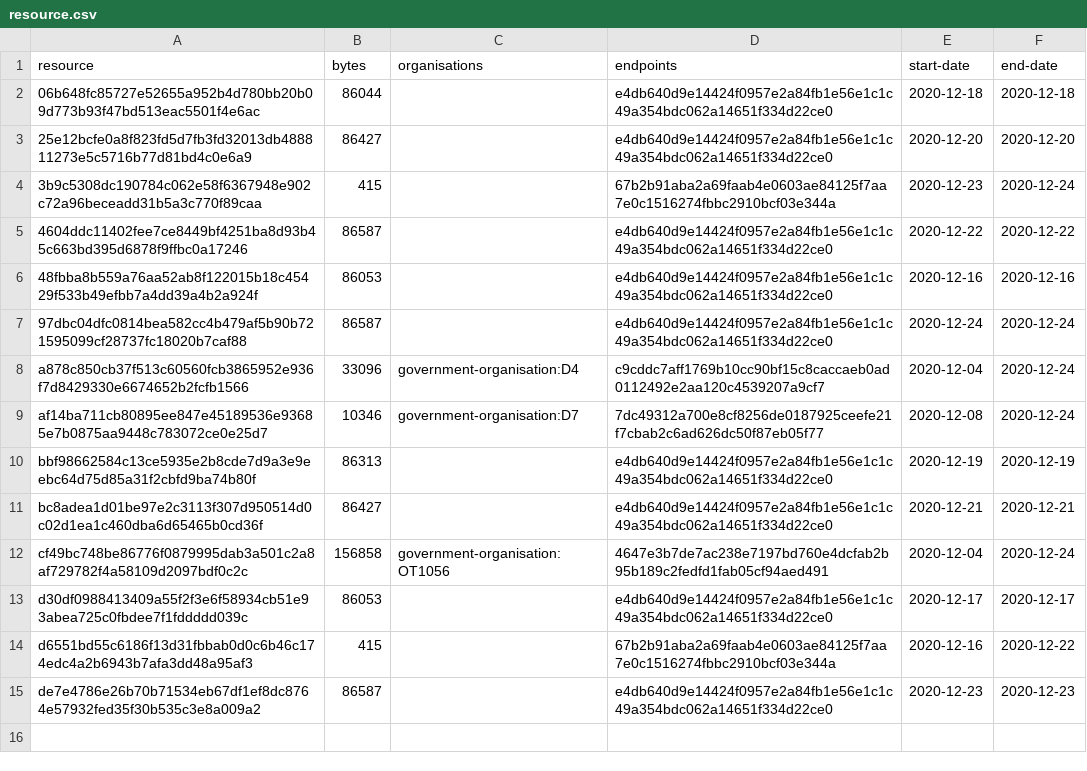
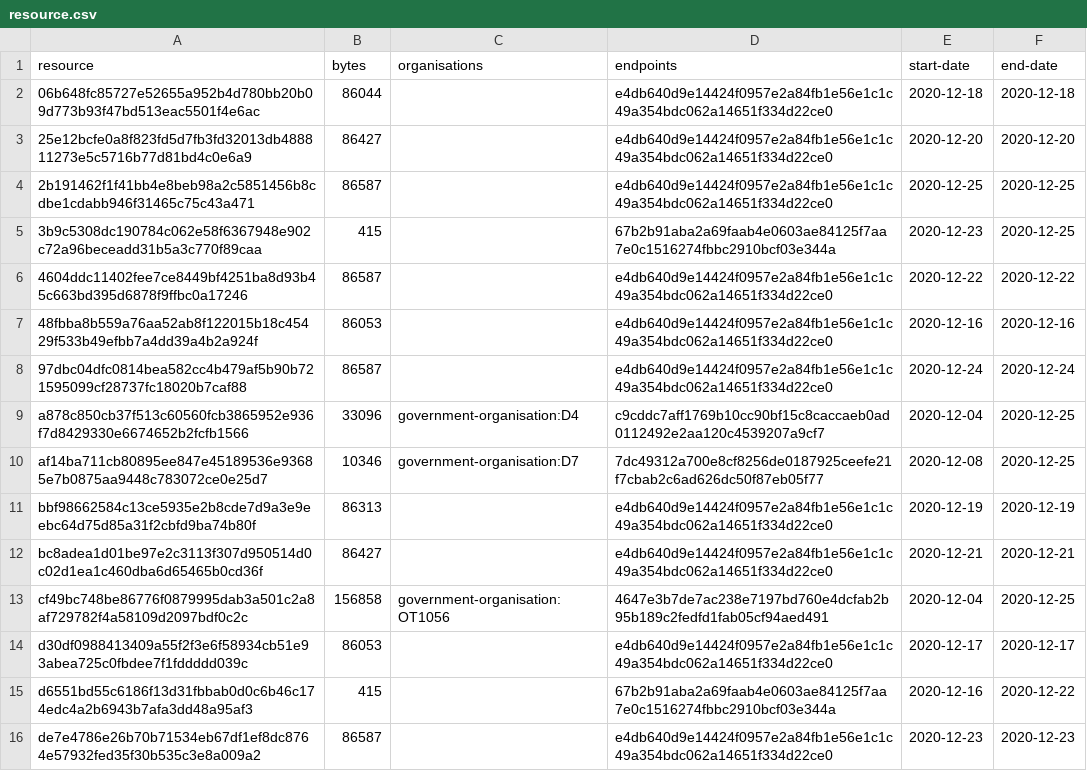
Before and after one commit to digital-land/organisation-collection, a CSV file: collection/resource.csv, drawn as a sheet.

Commit message:
Collection 2020-12-25

```diff
--- a/collection/resource.csv
+++ b/collection/resource.csv
@@ -3,3 +3,4 @@ resource,bytes,organisations,endpoints,start-date,end-date
 25e12bcfe0a8f823fd5d7fb3fd32013db488811273e5c5716b77d81bd4c0e6a9,86427,,e4db640d9e14424f0957e2a84fb1e56e1c1c49a354bdc062a14651f334d22ce0,2020-12-20,2020-12-20
-3b9c5308dc190784c062e58f6367948e902c72a96beceadd31b5a3c770f89caa,415,,67b2b91aba2a69faab4e0603ae84125f7aa7e0c1516274fbbc2910bcf03e344a,2020-12-23,2020-12-24
+2b191462f1f41bb4e8beb98a2c5851456b8cdbe1cdabb946f31465c75c43a471,86587,,e4db640d9e14424f0957e2a84fb1e56e1c1c49a354bdc062a14651f334d22ce0,2020-12-25,2020-12-25
+3b9c5308dc190784c062e58f6367948e902c72a96beceadd31b5a3c770f89caa,415,,67b2b91aba2a69faab4e0603ae84125f7aa7e0c1516274fbbc2910bcf03e344a,2020-12-23,2020-12-25
 4604ddc11402fee7ce8449bf4251ba8d93b45c663bd395d6878f9ffbc0a17246,86587,,e4db640d9e14424f0957e2a84fb1e56e1c1c49a354bdc062a14651f334d22ce0,2020-12-22,2020-12-22
@@ -7,7 +8,7 @@ resource,bytes,organisations,endpoints,start-date,end-date
 97dbc04dfc0814bea582cc4b479af5b90b721595099cf28737fc18020b7caf88,86587,,e4db640d9e14424f0957e2a84fb1e56e1c1c49a354bdc062a14651f334d22ce0,2020-12-24,2020-12-24
-a878c850cb37f513c60560fcb3865952e936f7d8429330e6674652b2fcfb1566,33096,government-organisation:D4,c9cddc7aff1769b10cc90bf15c8caccaeb0ad0112492e2aa120c4539207a9cf7,2020-12-04,2020-12-24
-af14ba711cb80895ee847e45189536e93685e7b0875aa9448c783072ce0e25d7,10346,government-organisation:D7,7dc49312a700e8cf8256de0187925ceefe21f7cbab2c6ad626dc50f87eb05f77,2020-12-08,2020-12-24
+a878c850cb37f513c60560fcb3865952e936f7d8429330e6674652b2fcfb1566,33096,government-organisation:D4,c9cddc7aff1769b10cc90bf15c8caccaeb0ad0112492e2aa120c4539207a9cf7,2020-12-04,2020-12-25
+af14ba711cb80895ee847e45189536e93685e7b0875aa9448c783072ce0e25d7,10346,government-organisation:D7,7dc49312a700e8cf8256de0187925ceefe21f7cbab2c6ad626dc50f87eb05f77,2020-12-08,2020-12-25
 bbf98662584c13ce5935e2b8cde7d9a3e9eebc64d75d85a31f2cbfd9ba74b80f,86313,,e4db640d9e14424f0957e2a84fb1e56e1c1c49a354bdc062a14651f334d22ce0,2020-12-19,2020-12-19
 bc8adea1d01be97e2c3113f307d950514d0c02d1ea1c460dba6d65465b0cd36f,86427,,e4db640d9e14424f0957e2a84fb1e56e1c1c49a354bdc062a14651f334d22ce0,2020-12-21,2020-12-21
-cf49bc748be86776f0879995dab3a501c2a8af729782f4a58109d2097bdf0c2c,156858,government-organisation:OT1056,4647e3b7de7ac238e7197bd760e4dcfab2b95b189c2fedfd1fab05cf94aed491,2020-12-04,2020-12-24
+cf49bc748be86776f0879995dab3a501c2a8af729782f4a58109d2097bdf0c2c,156858,government-organisation:OT1056,4647e3b7de7ac238e7197bd760e4dcfab2b95b189c2fedfd1fab05cf94aed491,2020-12-04,2020-12-25
 d30df0988413409a55f2f3e6f58934cb51e93abea725c0fbdee7f1fddddd039c,86053,,e4db640d9e14424f0957e2a84fb1e56e1c1c49a354bdc062a14651f334d22ce0,2020-12-17,2020-12-17
```
Also changed, not shown: 1 other file.
